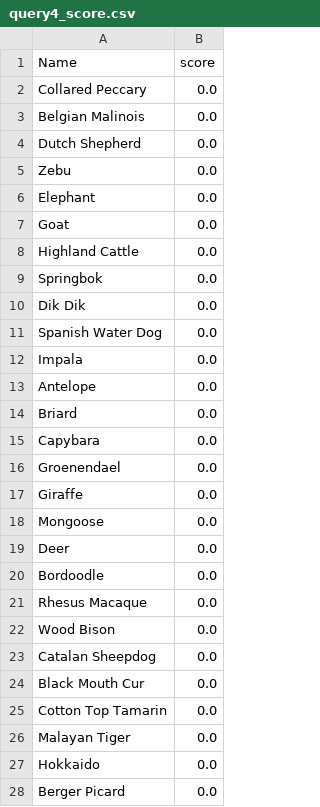
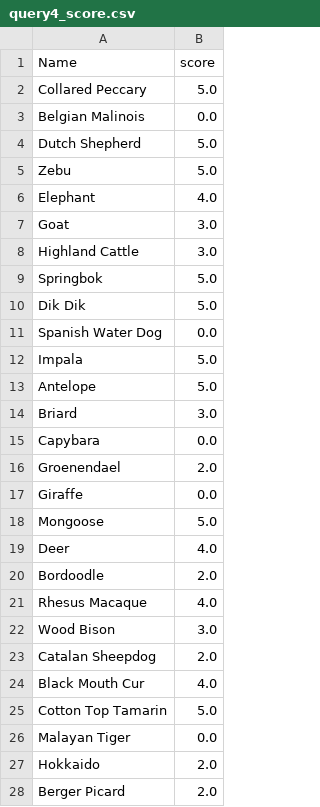
Before and after one commit to m21ark/pri, a CSV file: ltr/queries/query4_score.csv, drawn as a sheet; only a part is shown; the diff covers the shown part only.

```diff
--- a/ltr/queries/query4_score.csv
+++ b/ltr/queries/query4_score.csv
@@ -1,28 +1,28 @@
 Name,score
-Collared Peccary,0.0
+Collared Peccary,5.0
 Belgian Malinois,0.0
-Dutch Shepherd,0.0
-Zebu,0.0
-Elephant,0.0
-Goat,0.0
-Highland Cattle,0.0
-Springbok,0.0
-Dik Dik,0.0
+Dutch Shepherd,5.0
+Zebu,5.0
+Elephant,4.0
+Goat,3.0
+Highland Cattle,3.0
+Springbok,5.0
+Dik Dik,5.0
 Spanish Water Dog,0.0
-Impala,0.0
-Antelope,0.0
-Briard,0.0
+Impala,5.0
+Antelope,5.0
+Briard,3.0
 Capybara,0.0
-Groenendael,0.0
+Groenendael,2.0
 Giraffe,0.0
-Mongoose,0.0
-Deer,0.0
-Bordoodle,0.0
-Rhesus Macaque,0.0
-Wood Bison,0.0
-Catalan Sheepdog,0.0
-Black Mouth Cur,0.0
-Cotton Top Tamarin,0.0
+Mongoose,5.0
+Deer,4.0
+Bordoodle,2.0
+Rhesus Macaque,4.0
+Wood Bison,3.0
+Catalan Sheepdog,2.0
+Black Mouth Cur,4.0
+Cotton Top Tamarin,5.0
 Malayan Tiger,0.0
-Hokkaido,0.0
-Berger Picard,0.0
+Hokkaido,2.0
+Berger Picard,2.0
```
Also changed, not shown: 3 edited cells elsewhere in this file, ltr/queries/query3_results_done.csv, 2 other files.
